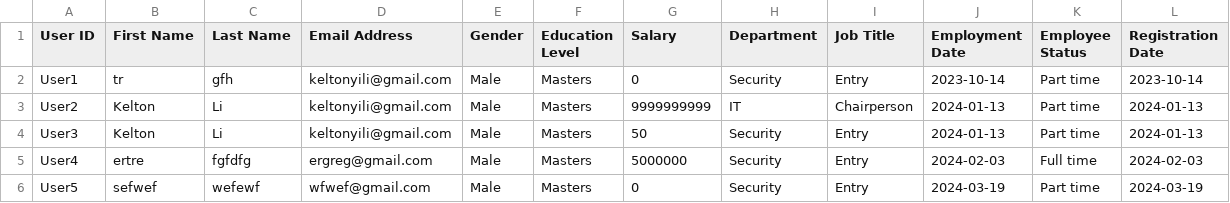
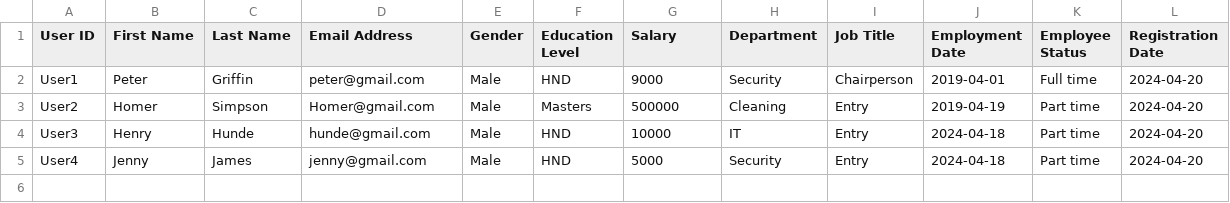
Before and after one commit to Kelton114/pythonvscode, a CSV file: employeedb1.csv, drawn as a sheet.

Commit message:
save

```diff
--- a/employeedb1.csv
+++ b/employeedb1.csv
@@ -1,6 +1,5 @@
 User ID,First Name,Last Name,Email Address,Gender,Education Level,Salary,Department,Job Title,Employment Date,Employee Status,Registration Date
-User1,tr,gfh,keltonyili@gmail.com,Male,Masters,0,Security,Entry,2023-10-14,Part time,2023-10-14
-User2,Kelton,Li,keltonyili@gmail.com,Male,Masters,9999999999,IT,Chairperson,2024-01-13,Part time,2024-01-13
-User3,Kelton,Li,keltonyili@gmail.com,Male,Masters,50,Security,Entry,2024-01-13,Part time,2024-01-13
-User4,ertre,fgfdfg,ergreg@gmail.com,Male,Masters,5000000,Security,Entry,2024-02-03,Full time,2024-02-03
-User5,sefwef,wefewf,wfwef@gmail.com,Male,Masters,0,Security,Entry,2024-03-19,Part time,2024-03-19
+User1,Peter,Griffin,peter@gmail.com,Male,HND,9000,Security,Chairperson,2019-04-01,Full time,2024-04-20
+User2,Homer,Simpson,Homer@gmail.com,Male,Masters,500000,Cleaning,Entry,2019-04-19,Part time,2024-04-20
+User3,Henry,Hunde,hunde@gmail.com,Male,HND,10000,IT,Entry,2024-04-18,Part time,2024-04-20
+User4,Jenny,James,jenny@gmail.com,Male,HND,5000,Security,Entry,2024-04-18,Part time,2024-04-20
```
